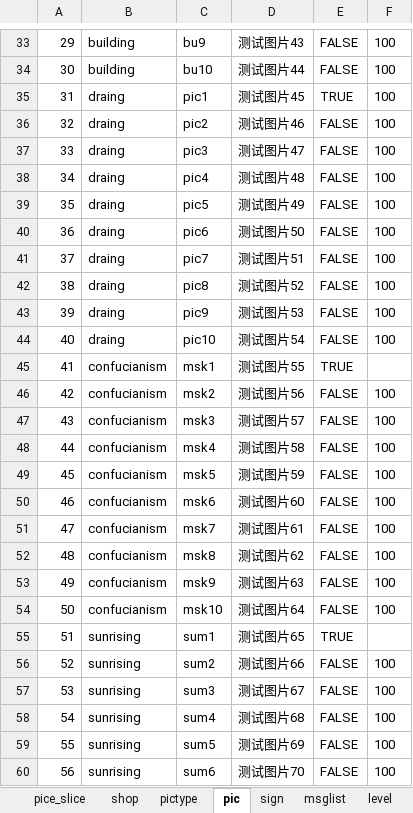
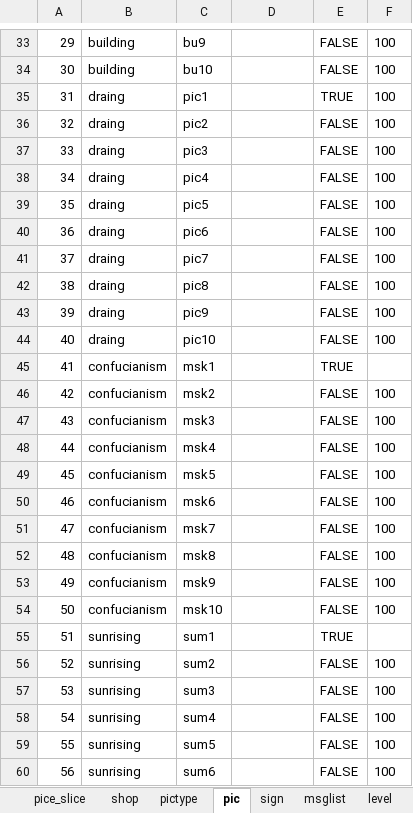
Before and after one commit to Peng-Zhiyuan/puzzle, an Excel workbook: excel/工作簿1.xlsx, sheet pic, drawn as a sheet; only a part is shown, gaps mark what is left out; values as stored, in another font and other column widths than the file's, no borders; the diff covers the shown part only; the diff names each change by its address in the sheet, - before the commit and + after, or states it on an @@ line.

```diff
--- a/excel/工作簿1.xlsx (sheet pic)
+++ b/excel/工作簿1.xlsx (sheet pic)
-D33: 测试图片43
+D33: (empty)
-D34: 测试图片44
+D34: (empty)
-D35: 测试图片45
+D35: (empty)
-D36: 测试图片46
+D36: (empty)
-D37: 测试图片47
+D37: (empty)
-D38: 测试图片48
+D38: (empty)
-D39: 测试图片49
+D39: (empty)
-D40: 测试图片50
+D40: (empty)
-D41: 测试图片51
+D41: (empty)
-D42: 测试图片52
+D42: (empty)
-D43: 测试图片53
+D43: (empty)
-D44: 测试图片54
+D44: (empty)
-D45: 测试图片55
+D45: (empty)
-D46: 测试图片56
+D46: (empty)
-D47: 测试图片57
+D47: (empty)
-D48: 测试图片58
+D48: (empty)
-D49: 测试图片59
+D49: (empty)
-D50: 测试图片60
+D50: (empty)
-D51: 测试图片61
+D51: (empty)
-D52: 测试图片62
+D52: (empty)
-D53: 测试图片63
+D53: (empty)
-D54: 测试图片64
+D54: (empty)
-D55: 测试图片65
+D55: (empty)
-D56: 测试图片66
+D56: (empty)
-D57: 测试图片67
+D57: (empty)
-D58: 测试图片68
+D58: (empty)
-D59: 测试图片69
+D59: (empty)
-D60: 测试图片70
+D60: (empty)
```
Also changed, not shown: 82 edited cells elsewhere in this sheet, sheet shop, 10 other files.
